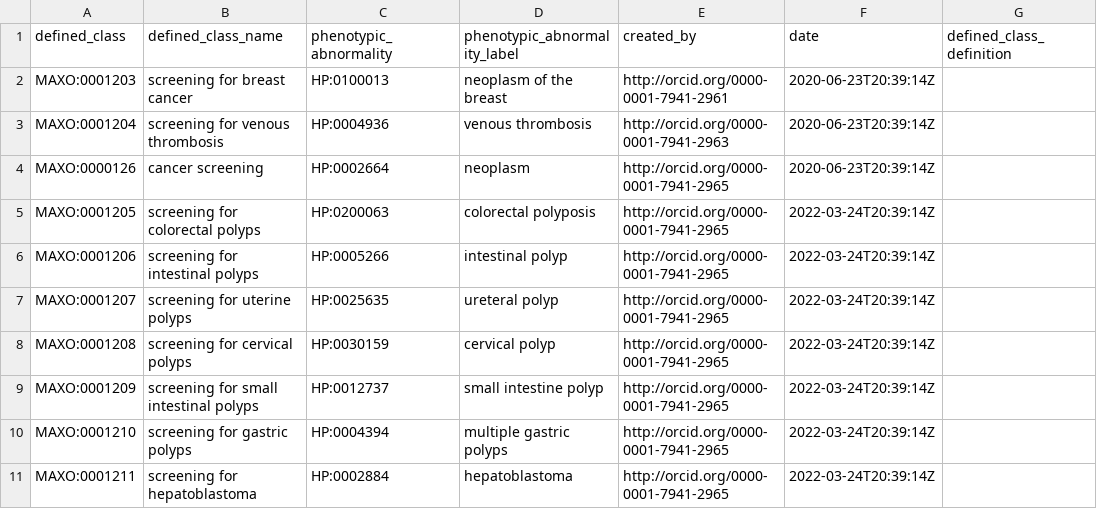
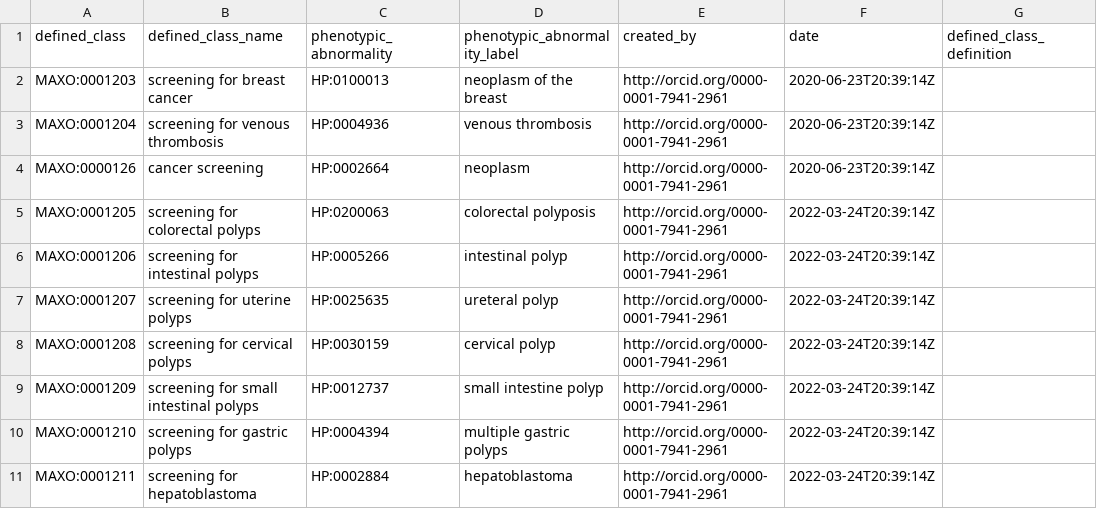
Before and after one commit to monarch-initiative/MAxO, a TSV file: src/patterns/data/manual/screening_for_phenotype.tsv, drawn as a sheet; only a part is shown; the diff names each change by its address in the sheet, - before the commit and + after, or states it on an @@ line.

```diff
--- a/src/patterns/data/manual/screening_for_phenotype.tsv
+++ b/src/patterns/data/manual/screening_for_phenotype.tsv
-E3 (created_by): http://orcid.org/0000-0001-7941-2963
+E3 (created_by): http://orcid.org/0000-0001-7941-2961
-E4:E11 (created_by): http://orcid.org/0000-0001-7941-2965
+E4:E11 (created_by): http://orcid.org/0000-0001-7941-2961
```
Also changed, not shown: src/patterns/data/manual/pharmacotherapy_chemicalrole.tsv, src/patterns/data/manual/transplantation_whole_by_location.tsv, 3 other files.
